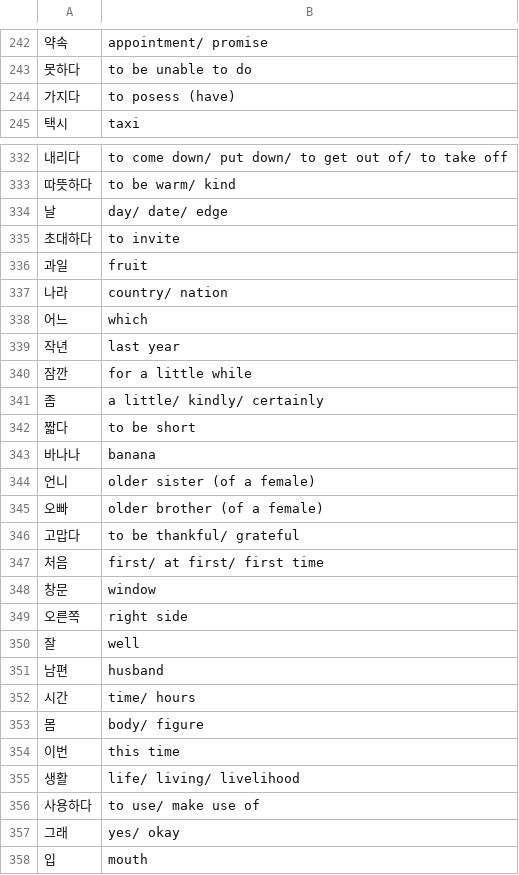
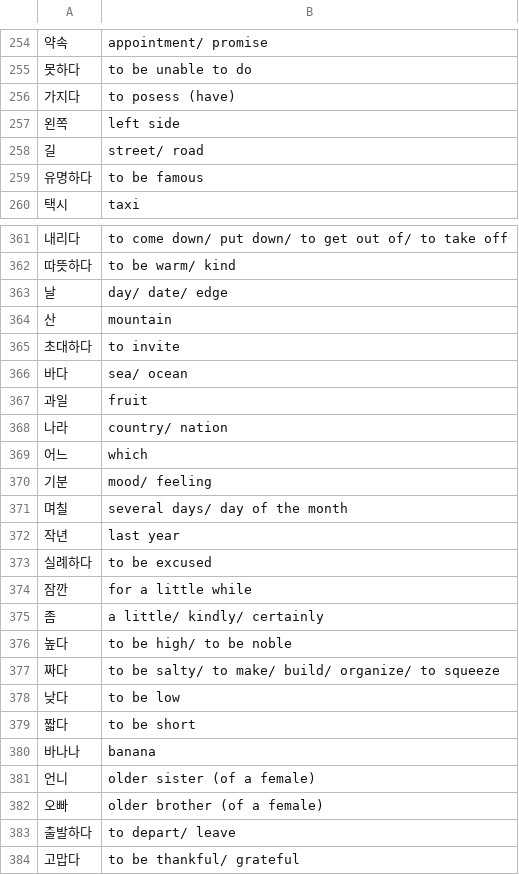
Before and after one commit to kierrrr/lerping, a CSV file: data/vocab.csv, drawn as a sheet; only a part is shown, gaps mark what is left out; the shorter side is filled out with more unchanged rows; the diff covers the shown part only; the diff names each change by its address in the sheet, - before the commit and + after, or states it on an @@ line.

Commit message:
Created vocab parser from anki

```diff
--- a/data/vocab.csv
+++ b/data/vocab.csv
+row 257: 왼쪽 | left side
+row 258: 길 | street/ road
+row 259: 유명하다 | to be famous
+row 364: 산 | mountain
+row 366: 바다 | sea/ ocean
+row 370: 기분 | mood/ feeling
+row 371: 며칠 | several days/ day of the month
+row 373: 실례하다 | to be excused
+row 376: 높다 | to be high/ to be noble
+row 377: 짜다 | to be salty/ to make/ build/ organize/ to squeeze
+row 378: 낮다 | to be low
+row 383: 출발하다 | to depart/ leave
```
Also changed, not shown: 48 added rows, 1 removed row and 5 edited cells elsewhere in this file, 2 other files.
